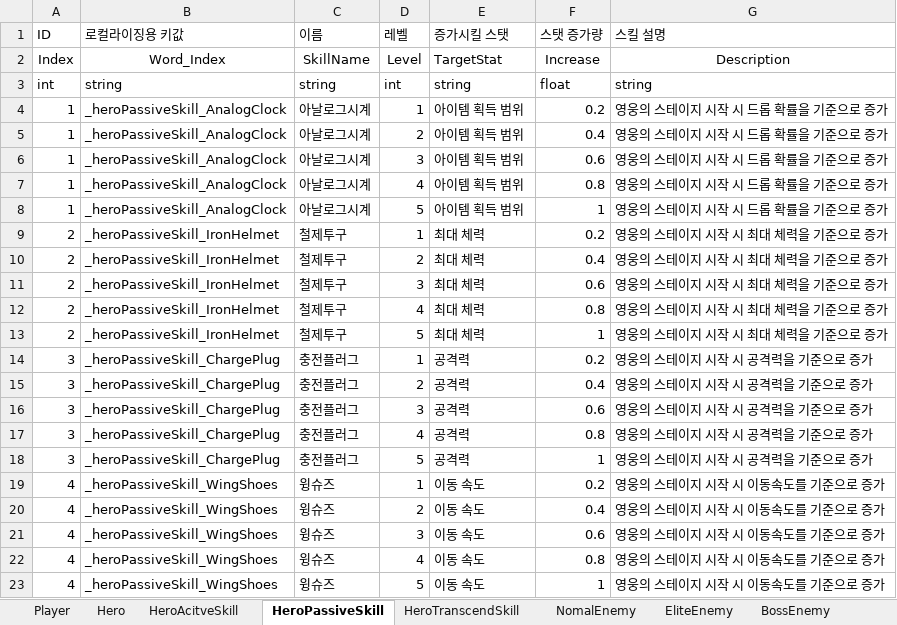
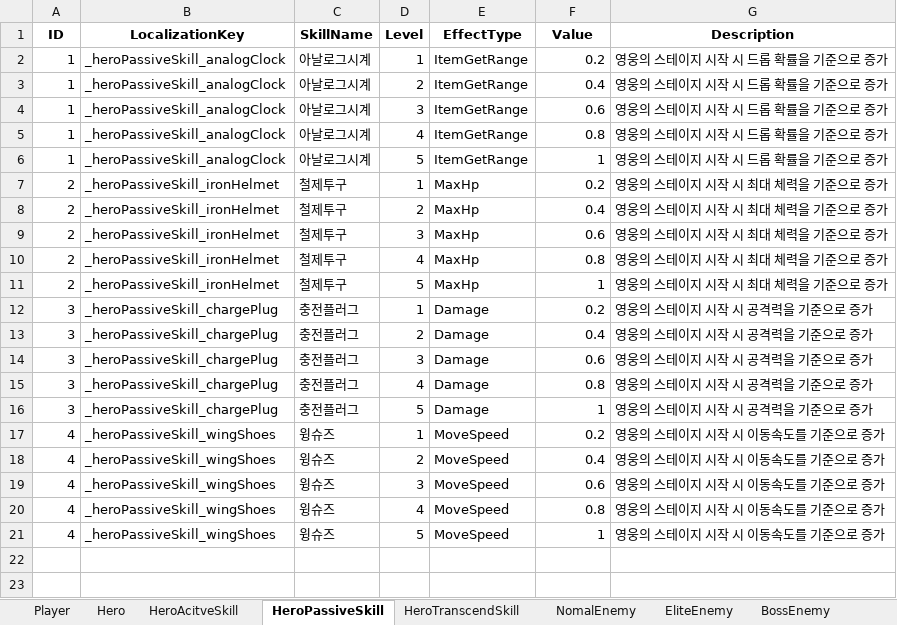
Before and after one commit to NationalStudyKSS/TangTang, an Excel workbook: Assets/DataTable.xlsx, sheet HeroPassiveSkill, drawn as a sheet; values as stored, in another font and other column widths than the file's, no borders; removed rows and columns are numbered as before the commit, all else as after; the diff names each change by its address in the sheet, - before the commit and + after, or states it on an @@ line.

```diff
--- a/Assets/DataTable.xlsx (sheet HeroPassiveSkill)
+++ b/Assets/DataTable.xlsx (sheet HeroPassiveSkill)
-row 1: ID | 로컬라이징용 키값 | 이름 | 레벨 | 증가시킬 스탯 | 스탯 증가량 | 스킬 설명
-row 2: Index | Word_Index | SkillName | Level | TargetStat | Increase | Description
-row 3: int | string | string | int | string | float | string
+row 1: ID | LocalizationKey | SkillName | Level | EffectType | Value | Description
-B2:B6: _heroPassiveSkill_AnalogClock
+B2:B6: _heroPassiveSkill_analogClock
-E2:E6: 아이템 획득 범위
+E2:E6: ItemGetRange
-B7:B11: _heroPassiveSkill_IronHelmet
+B7:B11: _heroPassiveSkill_ironHelmet
-E7:E11: 최대 체력
+E7:E11: MaxHp
-B12:B16: _heroPassiveSkill_ChargePlug
+B12:B16: _heroPassiveSkill_chargePlug
-E12:E16: 공격력
+E12:E16: Damage
-B17:B21: _heroPassiveSkill_WingShoes
+B17:B21: _heroPassiveSkill_wingShoes
-E17:E21: 이동 속도
+E17:E21: MoveSpeed
```
Also changed, not shown: sheet HeroAcitveSkill, 44 other files.
